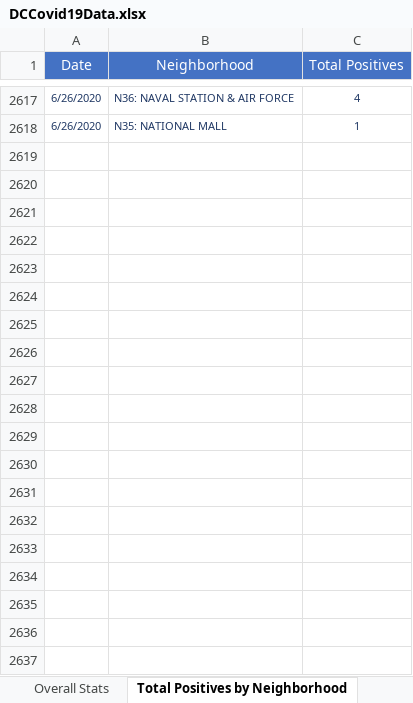
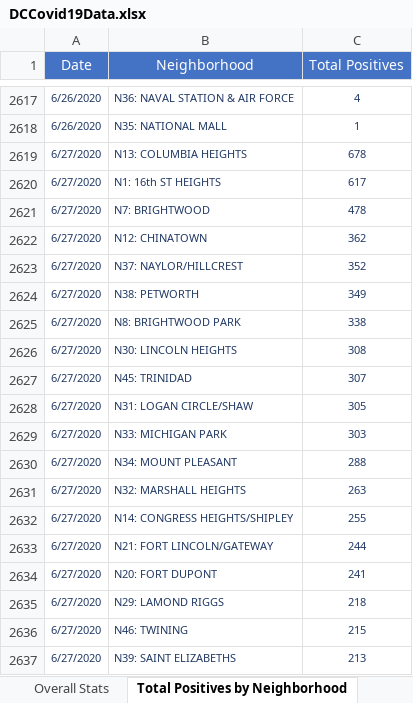
Before and after one commit to anesta95/DMV_Covid-19_Dashboard, an Excel workbook: DCCovid19Data.xlsx, sheet Total Positives by Neighborhood, drawn as a sheet; only a part is shown, gaps mark what is left out; values as stored, in another font and other column widths than the file's, no borders; the diff covers the shown part only; the diff names each change by its address in the sheet, - before the commit and + after, or states it on an @@ line.

```diff
--- a/DCCovid19Data.xlsx (sheet Total Positives by Neighborhood)
+++ b/DCCovid19Data.xlsx (sheet Total Positives by Neighborhood)
+row 2619: 6/27/2020 | N13: COLUMBIA HEIGHTS | 678
+row 2620: 6/27/2020 | N1: 16th ST HEIGHTS | 617
+row 2621: 6/27/2020 | N7: BRIGHTWOOD | 478
+row 2622: 6/27/2020 | N12: CHINATOWN | 362
+row 2623: 6/27/2020 | N37: NAYLOR/HILLCREST | 352
+row 2624: 6/27/2020 | N38: PETWORTH | 349
+row 2625: 6/27/2020 | N8: BRIGHTWOOD PARK | 338
+row 2626: 6/27/2020 | N30: LINCOLN HEIGHTS | 308
+row 2627: 6/27/2020 | N45: TRINIDAD | 307
+row 2628: 6/27/2020 | N31: LOGAN CIRCLE/SHAW | 305
+row 2629: 6/27/2020 | N33: MICHIGAN PARK | 303
+row 2630: 6/27/2020 | N34: MOUNT PLEASANT | 288
+row 2631: 6/27/2020 | N32: MARSHALL HEIGHTS | 263
+row 2632: 6/27/2020 | N14: CONGRESS HEIGHTS/SHIPLEY | 255
+row 2633: 6/27/2020 | N21: FORT LINCOLN/GATEWAY | 244
+row 2634: 6/27/2020 | N20: FORT DUPONT | 241
+row 2635: 6/27/2020 | N29: LAMOND RIGGS | 218
+row 2636: 6/27/2020 | N46: TWINING | 215
+row 2637: 6/27/2020 | N39: SAINT ELIZABETHS | 213
```
Also changed, not shown: 33 added rows elsewhere in this sheet, sheet Total Tests by Neighborhood, sheet Total Cases by Age and Gender, sheet Rates by Age Categories, sheet Age-Adjusted Rate by Ward, sheet Hospital Data, sheet Lives Lost by Sex, 7 more sheets, 33 other files.
